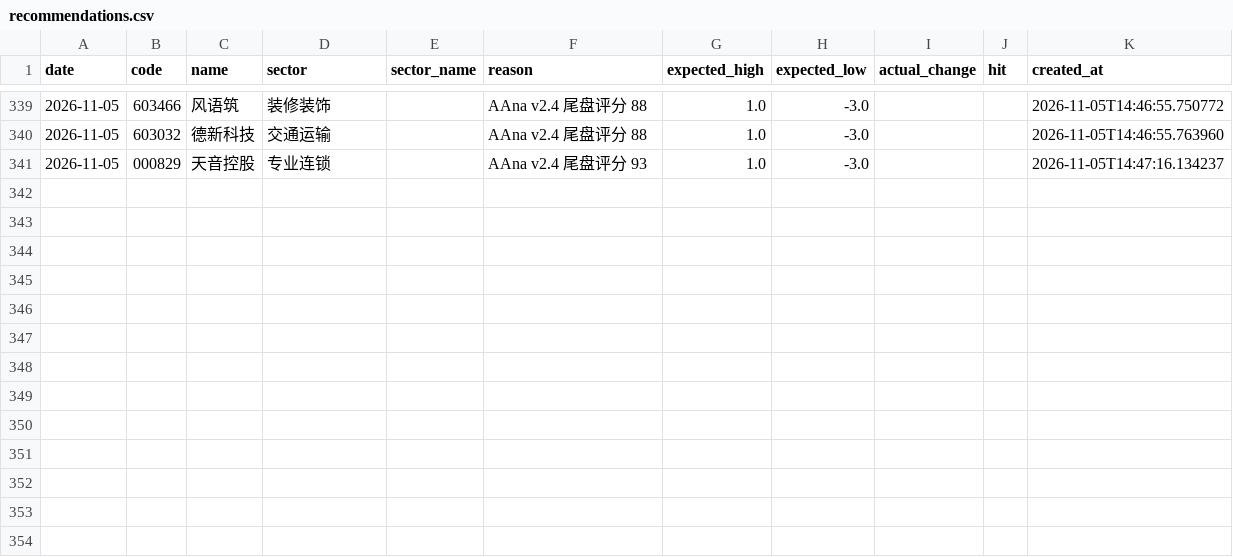
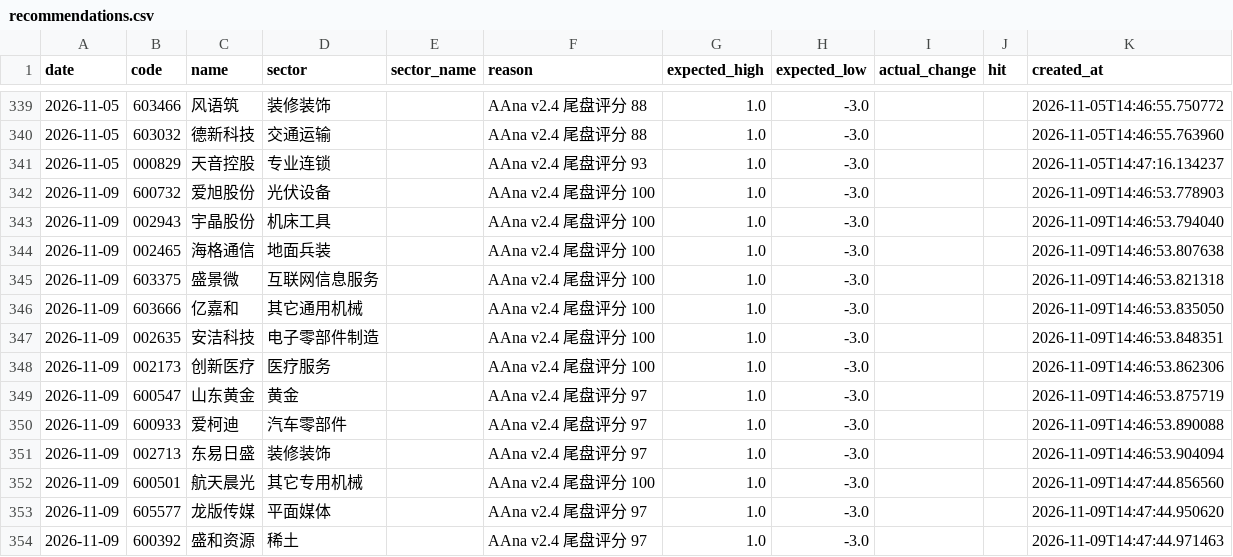
Before and after one commit to wssaidong/AAna, a CSV file: data/recommendations.csv, drawn as a sheet; only a part is shown, gaps mark what is left out.

Commit message:
chore(feedback_loop): 11-09 15:05 反馈闭环 — 11-09 尾盘池 13 只入库 + 回填 26 条 (ret_3d 15 / ret_5d 12)
- rec_feedback.csv: +13 行 (2026-11-09 池 13 只, 与 recommendations.csv 精确 1:1 对齐, 无写入/读取源分裂)
- 回填 26 条: 11-04 池 14 只 ret_3d + 11-02 池 12 只 ret_5d
- 根因: market_store 缺 11-09 bar → store 优先路径 (教训z) 返回截至 11-06 的陈旧 K 线 → ret_3d 全空; 非脏数据, 15:05 收盘后 --sync 11-09 (72 bars, failed=0) 后重跑补齐
- 价格印证: 14 只 ret_3d 全部用腾讯实时独立复核, 最大差 0.004pp → 数据真实
- 策略零回归: 阈值 60 / hold 1d / 弱势 6 板块 / 样本 405 / 胜率 49.4% 与 11-06 完全一致, 仅 generated_at 刷新
- Phase 8C pandas 与 DuckDB win_rate 一致 (72.5%, n=204)
- 白名单 stage 3 文件; cleanup 脚本删的 54 份旧报告保持未 stage (8/23 P0 铁律)

```diff
--- a/data/recommendations.csv
+++ b/data/recommendations.csv
@@ -341 +341,14 @@ date,code,name,sector,sector_name,reason,expected_high,expected_low,actual_chang
 2026-11-05,000829,天音控股,专业连锁,,AAna v2.4 尾盘评分 93,1.0,-3.0,,,2026-11-05T14:47:16.134237
+2026-11-09,600732,爱旭股份,光伏设备,,AAna v2.4 尾盘评分 100,1.0,-3.0,,,2026-11-09T14:46:53.778903
+2026-11-09,002943,宇晶股份,机床工具,,AAna v2.4 尾盘评分 100,1.0,-3.0,,,2026-11-09T14:46:53.794040
+2026-11-09,002465,海格通信,地面兵装,,AAna v2.4 尾盘评分 100,1.0,-3.0,,,2026-11-09T14:46:53.807638
+2026-11-09,603375,盛景微,互联网信息服务,,AAna v2.4 尾盘评分 100,1.0,-3.0,,,2026-11-09T14:46:53.821318
+2026-11-09,603666,亿嘉和,其它通用机械,,AAna v2.4 尾盘评分 100,1.0,-3.0,,,2026-11-09T14:46:53.835050
+2026-11-09,002635,安洁科技,电子零部件制造,,AAna v2.4 尾盘评分 100,1.0,-3.0,,,2026-11-09T14:46:53.848351
+2026-11-09,002173,创新医疗,医疗服务,,AAna v2.4 尾盘评分 100,1.0,-3.0,,,2026-11-09T14:46:53.862306
+2026-11-09,600547,山东黄金,黄金,,AAna v2.4 尾盘评分 97,1.0,-3.0,,,2026-11-09T14:46:53.875719
+2026-11-09,600933,爱柯迪,汽车零部件,,AAna v2.4 尾盘评分 97,1.0,-3.0,,,2026-11-09T14:46:53.890088
+2026-11-09,002713,东易日盛,装修装饰,,AAna v2.4 尾盘评分 97,1.0,-3.0,,,2026-11-09T14:46:53.904094
+2026-11-09,600501,航天晨光,其它专用机械,,AAna v2.4 尾盘评分 100,1.0,-3.0,,,2026-11-09T14:47:44.856560
+2026-11-09,605577,龙版传媒,平面媒体,,AAna v2.4 尾盘评分 97,1.0,-3.0,,,2026-11-09T14:47:44.950620
+2026-11-09,600392,盛和资源,稀土,,AAna v2.4 尾盘评分 97,1.0,-3.0,,,2026-11-09T14:47:44.971463
```
Also changed, not shown: data/rec_feedback.csv, 1 other file.
